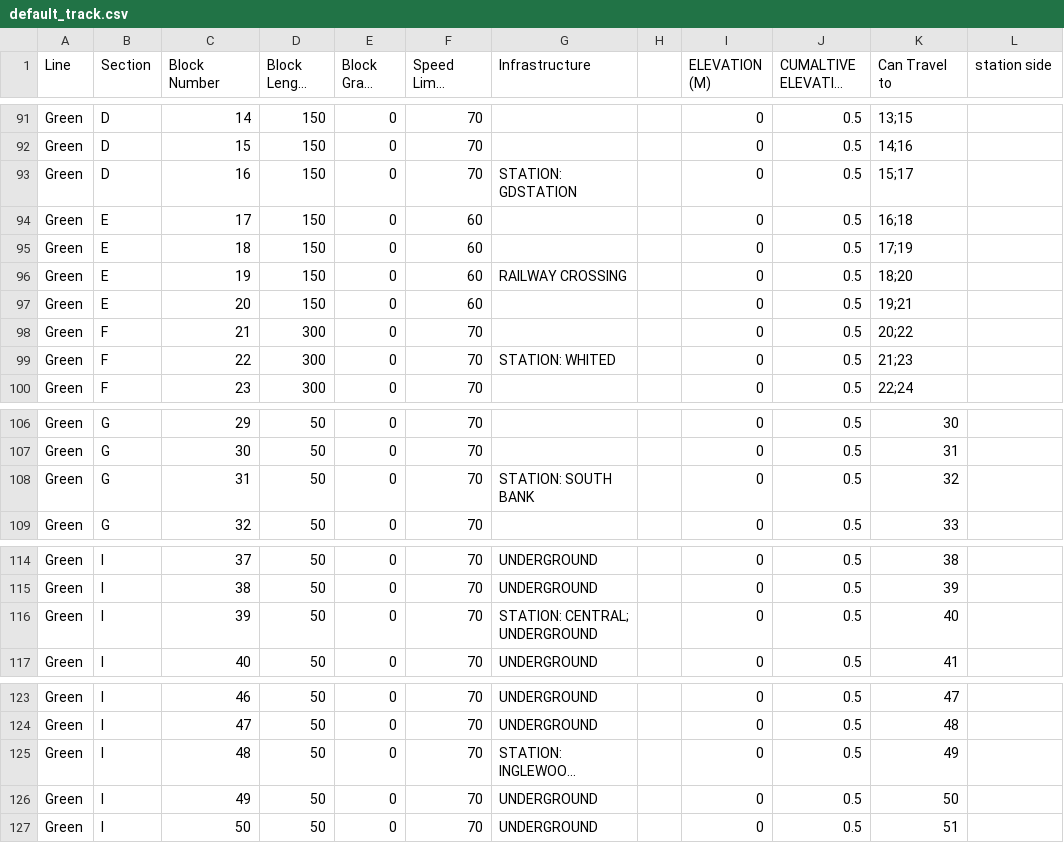
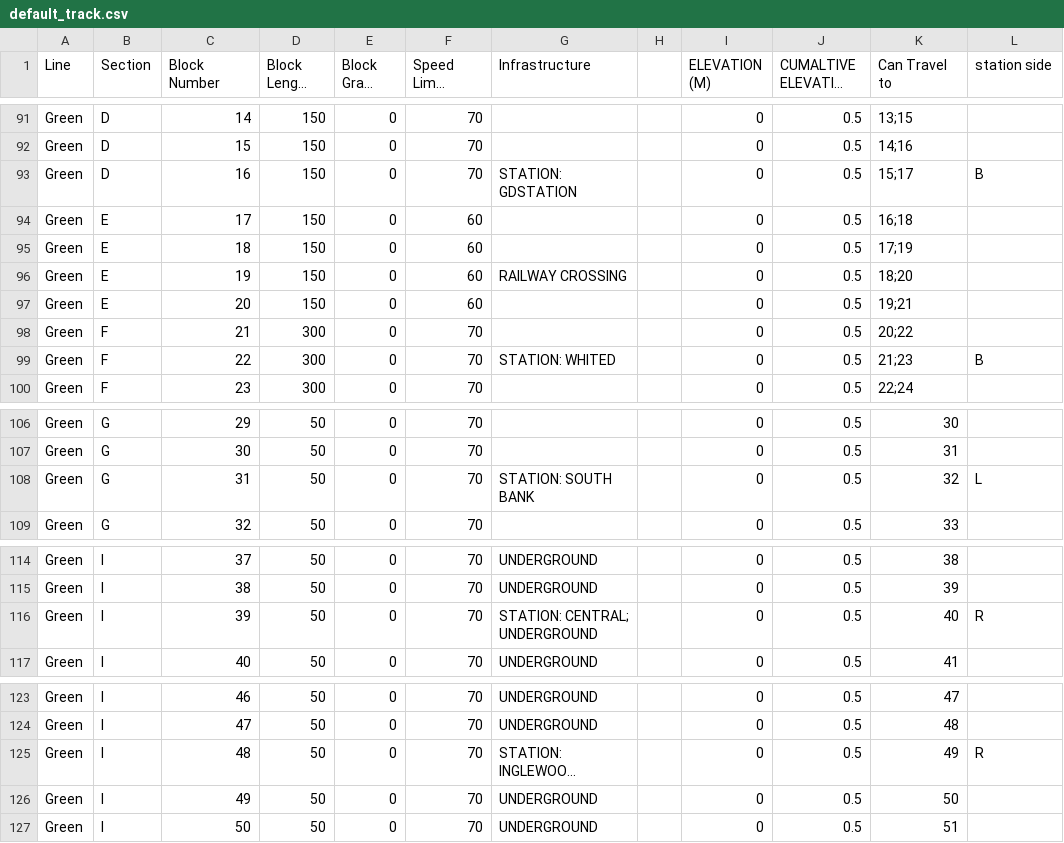
Before and after one commit to ece1140thebteam/train_system_sim, a CSV file: track_model/track_model_qc/default_track.csv, drawn as a sheet; only a part is shown, gaps mark what is left out; long unchanged cells end in …; the diff covers the shown part only; the diff names each change by its address in the sheet, - before the commit and + after, or states it on an @@ line.

Commit message:
side of track and redline support

```diff
--- a/track_model/track_model_qc/default_track.csv
+++ b/track_model/track_model_qc/default_track.csv
-L93 (station side): (empty)
+L93 (station side): B
-L99 (station side): (empty)
+L99 (station side): B
-L108 (station side): (empty)
+L108 (station side): L
-L116 (station side): (empty)
+L116 (station side): R
-L125 (station side): (empty)
+L125 (station side): R
```
Also changed, not shown: 21 edited cells elsewhere in this file, 4 other files.
